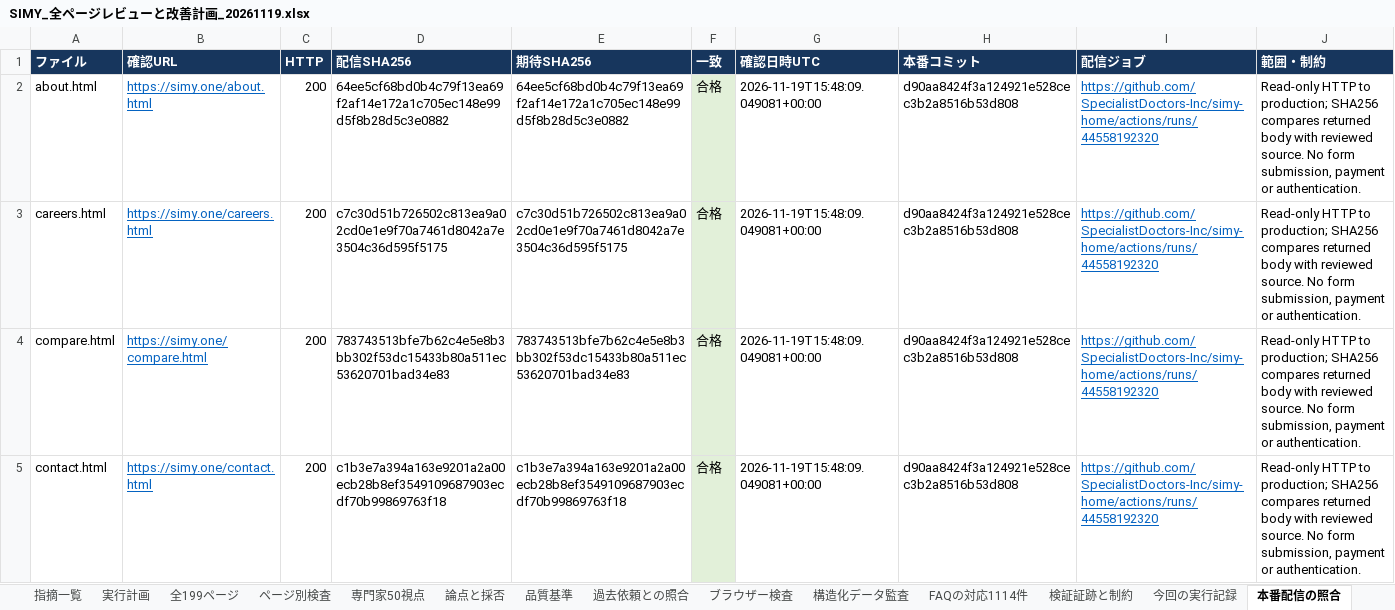
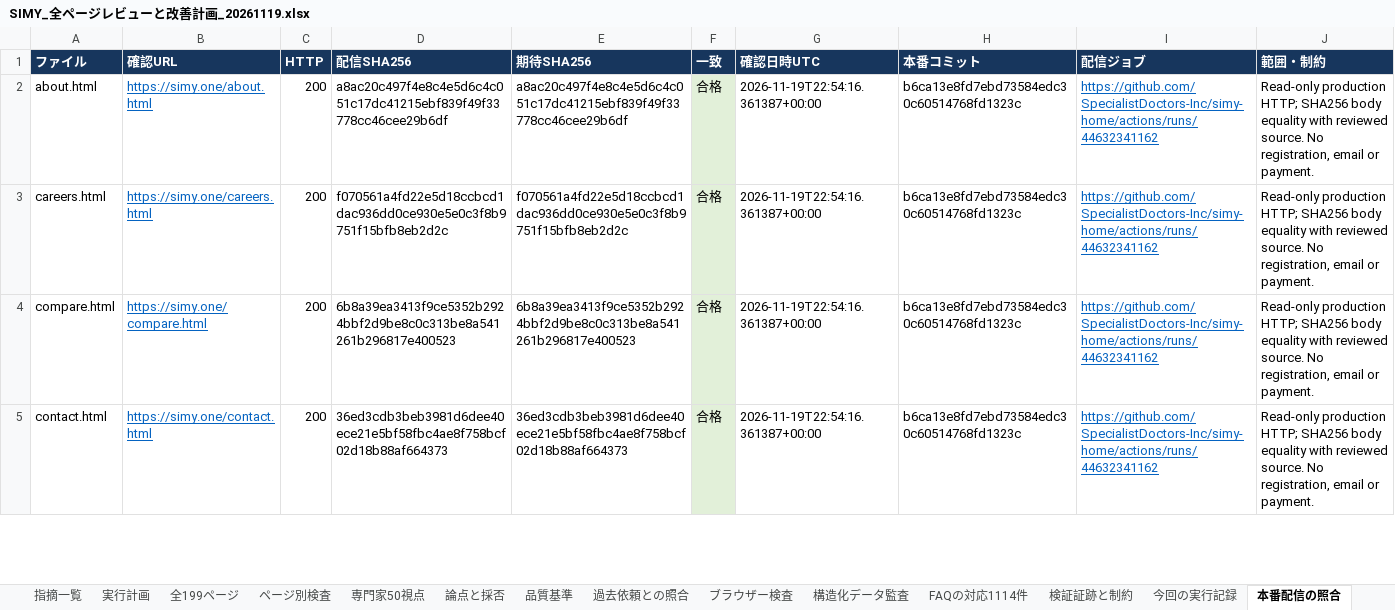
Before and after one commit to SpecialistDoctors-Inc/simy-home, an Excel workbook: docs/sitewide-quality/SIMY_全ページレビューと改善計画_20261119.xlsx, sheet 本番配信の照合, drawn as a sheet; only a part is shown; values as stored, in another font and other column widths than the file's, no borders; table styles not drawn; the diff covers the shown part only; the diff names each change by its address in the sheet, - before the commit and + after, or states it on an @@ line.

Commit message:
Record verified production results and remaining acceptance evidence (#497)

```diff
--- a/docs/sitewide-quality/SIMY_全ページレビューと改善計画_20261119.xlsx (sheet 本番配信の照合)
+++ b/docs/sitewide-quality/SIMY_全ページレビューと改善計画_20261119.xlsx (sheet 本番配信の照合)
-D2 (配信SHA256): 64ee5cf68bd0b4c79f13ea69f2af14e172a1c705ec148e99d5f8b28d5c3e0882
+D2 (配信SHA256): a8ac20c497f4e8c4e5d6c4c051c17dc41215ebf839f49f33778cc46cee29b6df
-E2 (期待SHA256): 64ee5cf68bd0b4c79f13ea69f2af14e172a1c705ec148e99d5f8b28d5c3e0882
+E2 (期待SHA256): a8ac20c497f4e8c4e5d6c4c051c17dc41215ebf839f49f33778cc46cee29b6df
-G2:G5 (確認日時UTC): 2026-11-19T15:48:09.049081+00:00
+G2:G5 (確認日時UTC): 2026-11-19T22:54:16.361387+00:00
-H2:H5 (本番コミット): d90aa8424f3a124921e528cec3b2a8516b53d808
+H2:H5 (本番コミット): b6ca13e8fd7ebd73584edc30c60514768fd1323c
-I2:I5 (配信ジョブ): https://github.com/SpecialistDoctors-Inc/simy-home/actions/runs/44558192320
+I2:I5 (配信ジョブ): https://github.com/SpecialistDoctors-Inc/simy-home/actions/runs/44632341162
-J2:J5 (範囲・制約): Read-only HTTP to production; SHA256 compares returned body with reviewed source. No form submission, payment or authentication.
+J2:J5 (範囲・制約): Read-only production HTTP; SHA256 body equality with reviewed source. No registration, email or payment.
-D3 (配信SHA256): c7c30d51b726502c813ea9a02cd0e1e9f70a7461d8042a7e3504c36d595f5175
+D3 (配信SHA256): f070561a4fd22e5d18ccbcd1dac936dd0ce930e5e0c3f8b9751f15bfb8eb2d2c
-E3 (期待SHA256): c7c30d51b726502c813ea9a02cd0e1e9f70a7461d8042a7e3504c36d595f5175
+E3 (期待SHA256): f070561a4fd22e5d18ccbcd1dac936dd0ce930e5e0c3f8b9751f15bfb8eb2d2c
-D4 (配信SHA256): 783743513bfe7b62c4e5e8b3bb302f53dc15433b80a511ec53620701bad34e83
+D4 (配信SHA256): 6b8a39ea3413f9ce5352b2924bbf2d9be8c0c313be8a541261b296817e400523
-E4 (期待SHA256): 783743513bfe7b62c4e5e8b3bb302f53dc15433b80a511ec53620701bad34e83
+E4 (期待SHA256): 6b8a39ea3413f9ce5352b2924bbf2d9be8c0c313be8a541261b296817e400523
-D5 (配信SHA256): c1b3e7a394a163e9201a2a00ecb28b8ef3549109687903ecdf70b99869763f18
+D5 (配信SHA256): 36ed3cdb3beb3981d6dee40ece21e5bf58fbc4ae8f758bcf02d18b88af664373
-E5 (期待SHA256): c1b3e7a394a163e9201a2a00ecb28b8ef3549109687903ecdf70b99869763f18
+E5 (期待SHA256): 36ed3cdb3beb3981d6dee40ece21e5bf58fbc4ae8f758bcf02d18b88af664373
```
Also changed, not shown: 25 added rows and 966 edited cells elsewhere in this sheet, sheet 残る7項目の追加実行, sheet 指摘一覧, sheet 検証証跡と制約, sheet 公式資料の取得, sheet 過去依頼との照合, sheet 実行計画, 1 more sheet, other sheet tabs, 11 other files.
